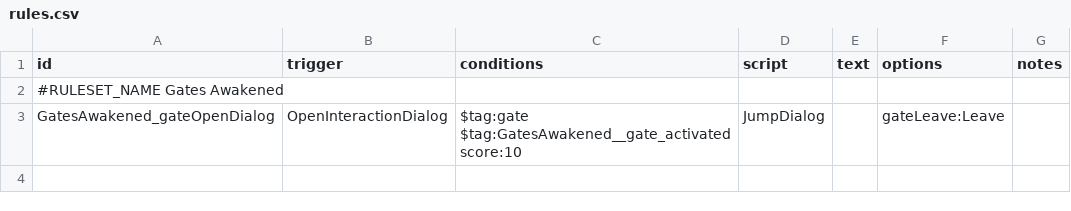
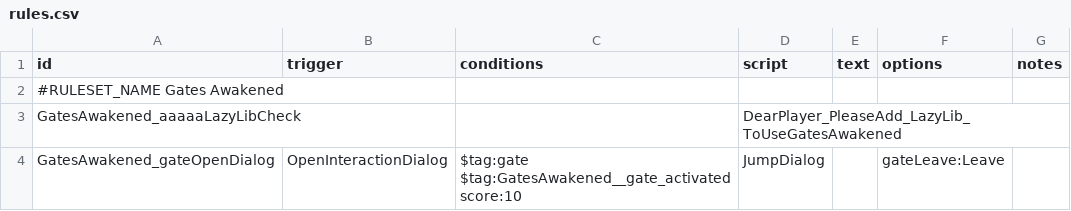
Before and after one commit to wispborne/Gates-Awakened, a CSV file: data/campaign/rules.csv, drawn as a sheet; the diff names each change by its address in the sheet, - before the commit and + after, or states it on an @@ line.

```diff
--- a/data/campaign/rules.csv
+++ b/data/campaign/rules.csv
+row 3: GatesAwakened_aaaaaLazyLibCheck |  |  | DearPlayer_PleaseAdd_LazyLib_ToUseGatesAwakened
```
Also changed, not shown: 10 other files.
